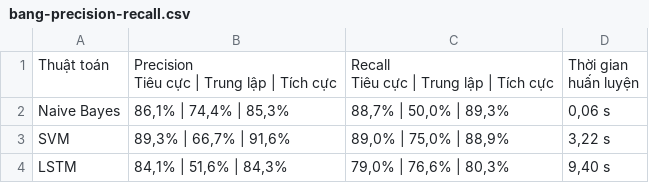
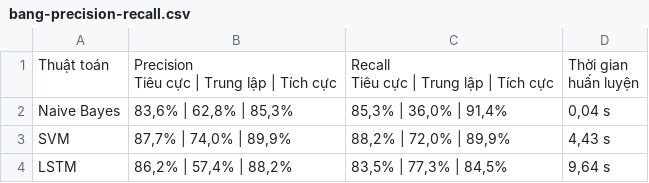
Before and after one commit to HacMuHai/Selenium, a CSV file: paper/out/csv/bang-precision-recall.csv, drawn as a sheet.

```diff
--- a/paper/out/csv/bang-precision-recall.csv
+++ b/paper/out/csv/bang-precision-recall.csv
@@ -4,4 +4,4 @@ Tiêu cực | Trung lập | Tích cực","Thời gian
 huấn luyện"
-Naive Bayes,"86,1% | 74,4% | 85,3%","88,7% | 50,0% | 89,3%","0,06 s"
-SVM,"89,3% | 66,7% | 91,6%","89,0% | 75,0% | 88,9%","3,22 s"
-LSTM,"84,1% | 51,6% | 84,3%","79,0% | 76,6% | 80,3%","9,40 s"
+Naive Bayes,"83,6% | 62,8% | 85,3%","85,3% | 36,0% | 91,4%","0,04 s"
+SVM,"87,7% | 74,0% | 89,9%","88,2% | 72,0% | 89,9%","4,43 s"
+LSTM,"86,2% | 57,4% | 88,2%","83,5% | 77,3% | 84,5%","9,64 s"
```
Also changed, not shown: paper/out/csv/bang-fscore.csv, paper/out/csv/bang-lam-sach.csv, 27 other files.
